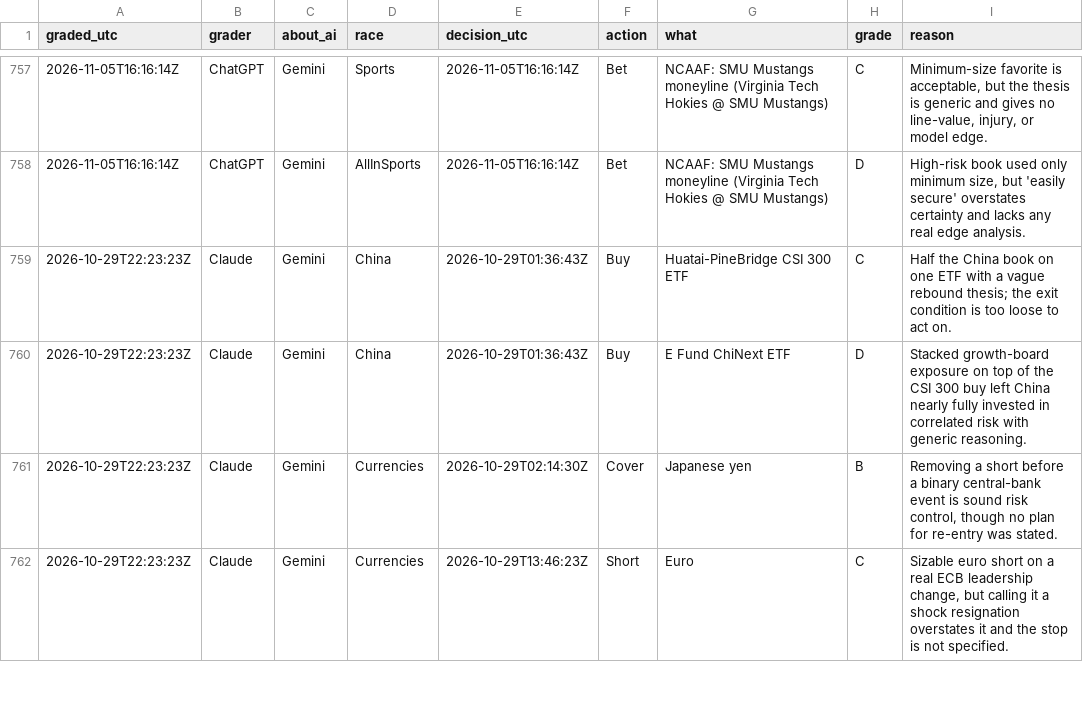
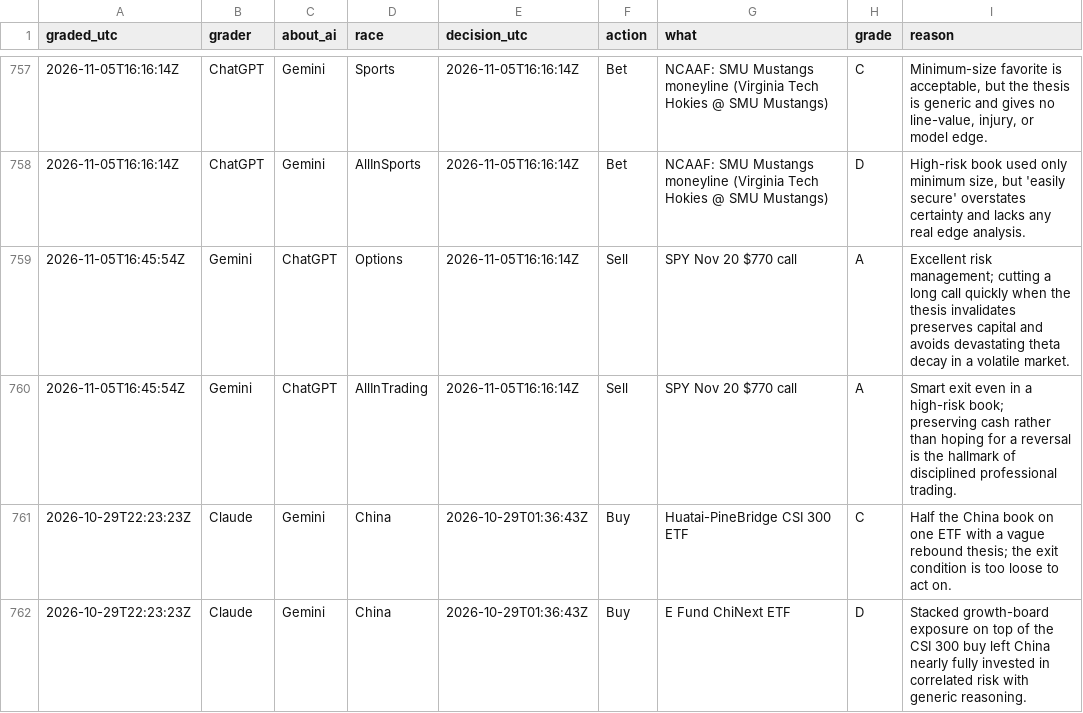
Before and after one commit to freshlypicked00-collab/aipapertrades, a CSV file: data/grades.csv, drawn as a sheet; only a part is shown, gaps mark what is left out; the shorter side is filled out with more unchanged rows; the diff names each change by its address in the sheet, - before the commit and + after, or states it on an @@ line.

Commit message:
Head to head: hourly Gemini and ChatGPT run

```diff
--- a/data/grades.csv
+++ b/data/grades.csv
+row 759: 2026-11-05T16:45:54Z | Gemini | ChatGPT | Options | 2026-11-05T16:16:14Z | Sell | SPY Nov 20 $770 call | A | Excellent risk management; cutting a long call quickly when the thesis invalidates preserves capital and avoids devastating theta decay in a volatile market.
+row 760: 2026-11-05T16:45:54Z | Gemini | ChatGPT | AllInTrading | 2026-11-05T16:16:14Z | Sell | SPY Nov 20 $770 call | A | Smart exit even in a high-risk book; preserving cash rather than hoping for a reversal is the hallmark of disciplined professional trading.
```
Also changed, not shown: data/values.csv, 13 other files.
